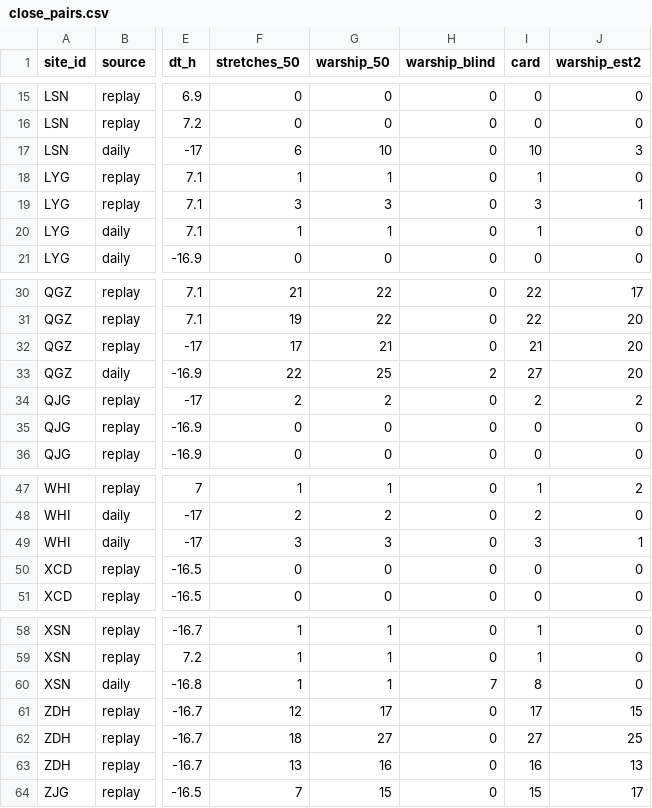
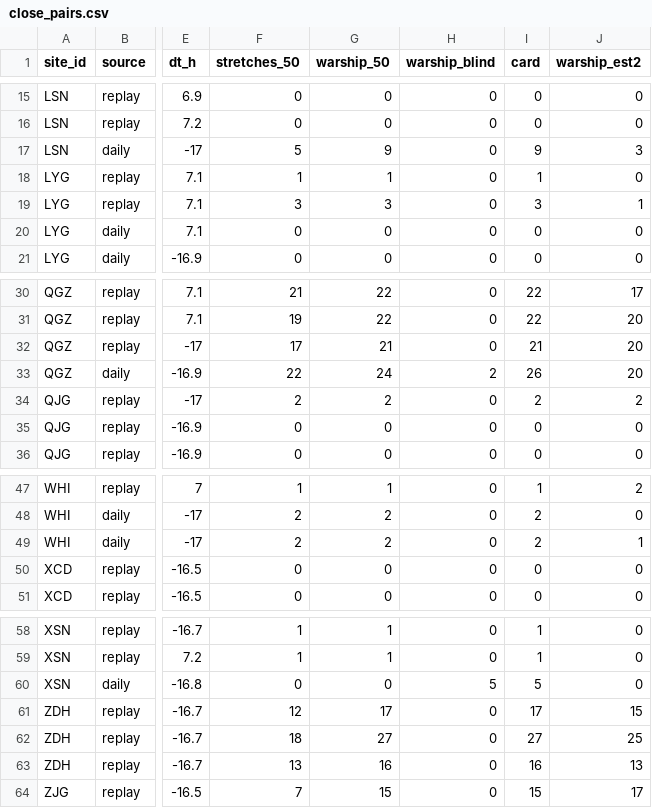
Before and after one commit to 2wrr6c7mmj-jpg/observatory-data, a CSV file: docs/data/sat/close_pairs.csv, drawn as a sheet; only a part is shown, gaps mark what is left out; the diff names each change by its address in the sheet, - before the commit and + after, or states it on an @@ line.

```diff
--- a/docs/data/sat/close_pairs.csv
+++ b/docs/data/sat/close_pairs.csv
-F17 (stretches_50): 6
+F17 (stretches_50): 5
-G17 (warship_50): 10
+G17 (warship_50): 9
-I17 (card): 10
+I17 (card): 9
-F20 (stretches_50): 1
+F20 (stretches_50): 0
-G20 (warship_50): 1
+G20 (warship_50): 0
-I20 (card): 1
+I20 (card): 0
-G33 (warship_50): 25
+G33 (warship_50): 24
-I33 (card): 27
+I33 (card): 26
-F49 (stretches_50): 3
+F49 (stretches_50): 2
-G49 (warship_50): 3
+G49 (warship_50): 2
-I49 (card): 3
+I49 (card): 2
-F60 (stretches_50): 1
+F60 (stretches_50): 0
-G60 (warship_50): 1
+G60 (warship_50): 0
-H60 (warship_blind): 7
+H60 (warship_blind): 5
-I60 (card): 8
+I60 (card): 5
```
Also changed, not shown: docs/data/sat/quay_blind/XSN.csv, docs/data/sat/quay_naval50.csv, 49 other files.
